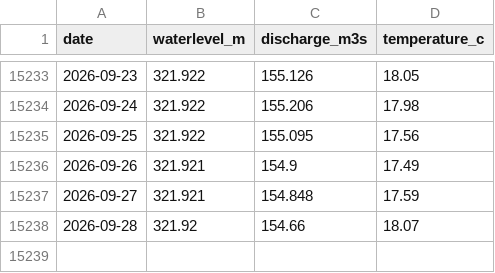
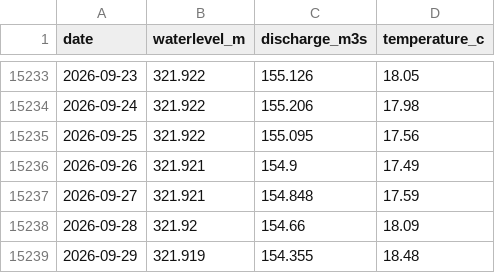
Before and after one commit to samuelb/rheinstats, a CSV file: rhein_rekingen_daily.csv, drawn as a sheet; only a part is shown, gaps mark what is left out.

```diff
--- a/rhein_rekingen_daily.csv
+++ b/rhein_rekingen_daily.csv
@@ -15237,2 +15237,3 @@ date,waterlevel_m,discharge_m3s,temperature_c
 2026-09-27,321.921,154.848,17.59
-2026-09-28,321.92,154.66,18.07
+2026-09-28,321.92,154.66,18.09
+2026-09-29,321.919,154.355,18.48
```
Also changed, not shown: 1 other file.
